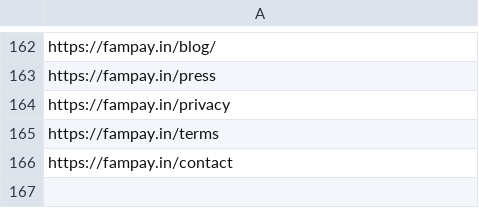
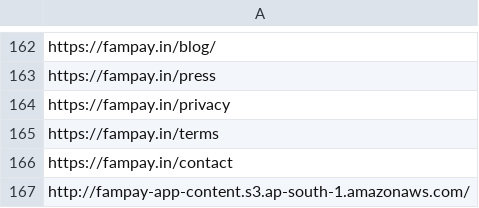
Before and after one commit to Harsh-Avinash/Fampay-In-Depth-Analysis, a CSV file: Warehouse/Links/fam_links.csv, drawn as a sheet; only a part is shown, gaps mark what is left out; the diff names each change by its address in the sheet, - before the commit and + after, or states it on an @@ line.

```diff
--- a/Warehouse/Links/fam_links.csv
+++ b/Warehouse/Links/fam_links.csv
+row 167: http://fampay-app-content.s3.ap-south-1.amazonaws.com/
```
Also changed, not shown: Website-Analytics/GooglePageSpeedInsights/website_metrics.csv, 28 other files.
